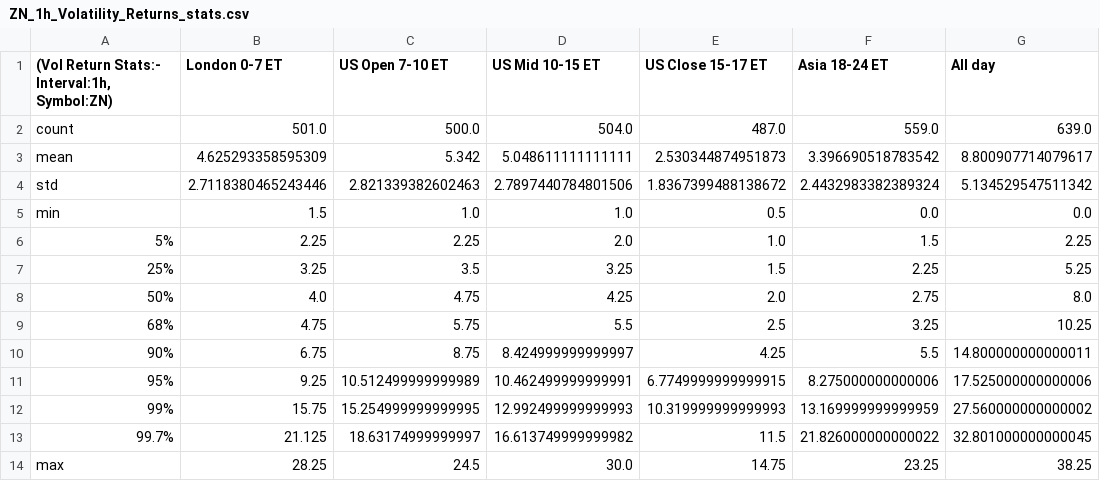
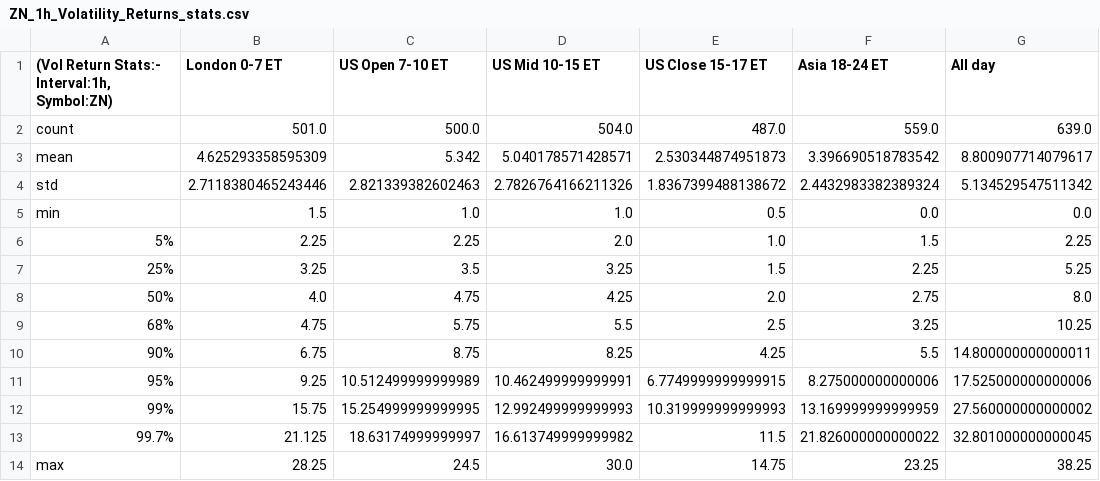
Before and after one commit to MinnieWang1213/DistroDashboard, a CSV file: Intraday_data_files_stats_and_plots_folder/ZN_1h_Volatility_Returns_stats.csv, drawn as a sheet.

```diff
--- a/Intraday_data_files_stats_and_plots_folder/ZN_1h_Volatility_Returns_stats.csv
+++ b/Intraday_data_files_stats_and_plots_folder/ZN_1h_Volatility_Returns_stats.csv
@@ -2,4 +2,4 @@
 count,501.0,500.0,504.0,487.0,559.0,639.0
-mean,4.625293358595309,5.342,5.048611111111111,2.530344874951873,3.396690518783542,8.800907714079617
-std,2.7118380465243446,2.821339382602463,2.7897440784801506,1.8367399488138672,2.4432983382389324,5.134529547511342
+mean,4.625293358595309,5.342,5.040178571428571,2.530344874951873,3.396690518783542,8.800907714079617
+std,2.7118380465243446,2.821339382602463,2.7826764166211326,1.8367399488138672,2.4432983382389324,5.134529547511342
 min,1.5,1.0,1.0,0.5,0.0,0.0
@@ -9,3 +9,3 @@ min,1.5,1.0,1.0,0.5,0.0,0.0
 68%,4.75,5.75,5.5,2.5,3.25,10.25
-90%,6.75,8.75,8.424999999999997,4.25,5.5,14.800000000000011
+90%,6.75,8.75,8.25,4.25,5.5,14.800000000000011
 95%,9.25,10.512499999999989,10.462499999999991,6.7749999999999915,8.275000000000006,17.525000000000006
```
Also changed, not shown: Intraday_data_files_stats_and_plots_folder/All_day_latest_custom_days_Volatility_Returns_1m_ZB.csv, Intraday_data_files_stats_and_plots_folder/London_0-7_ET_latest_custom_days_Volatility_Returns_1m_ZB.csv, 38 other files.
